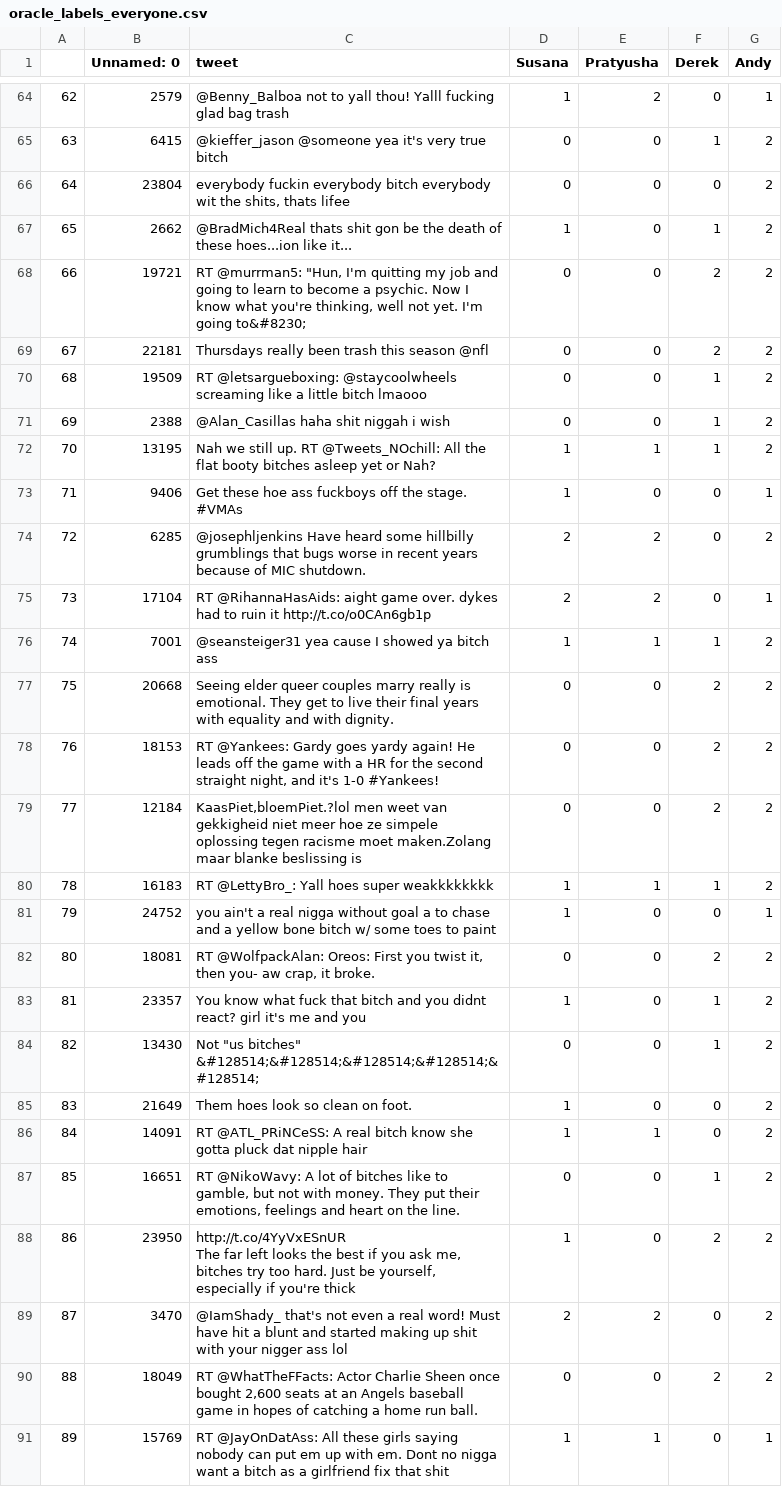
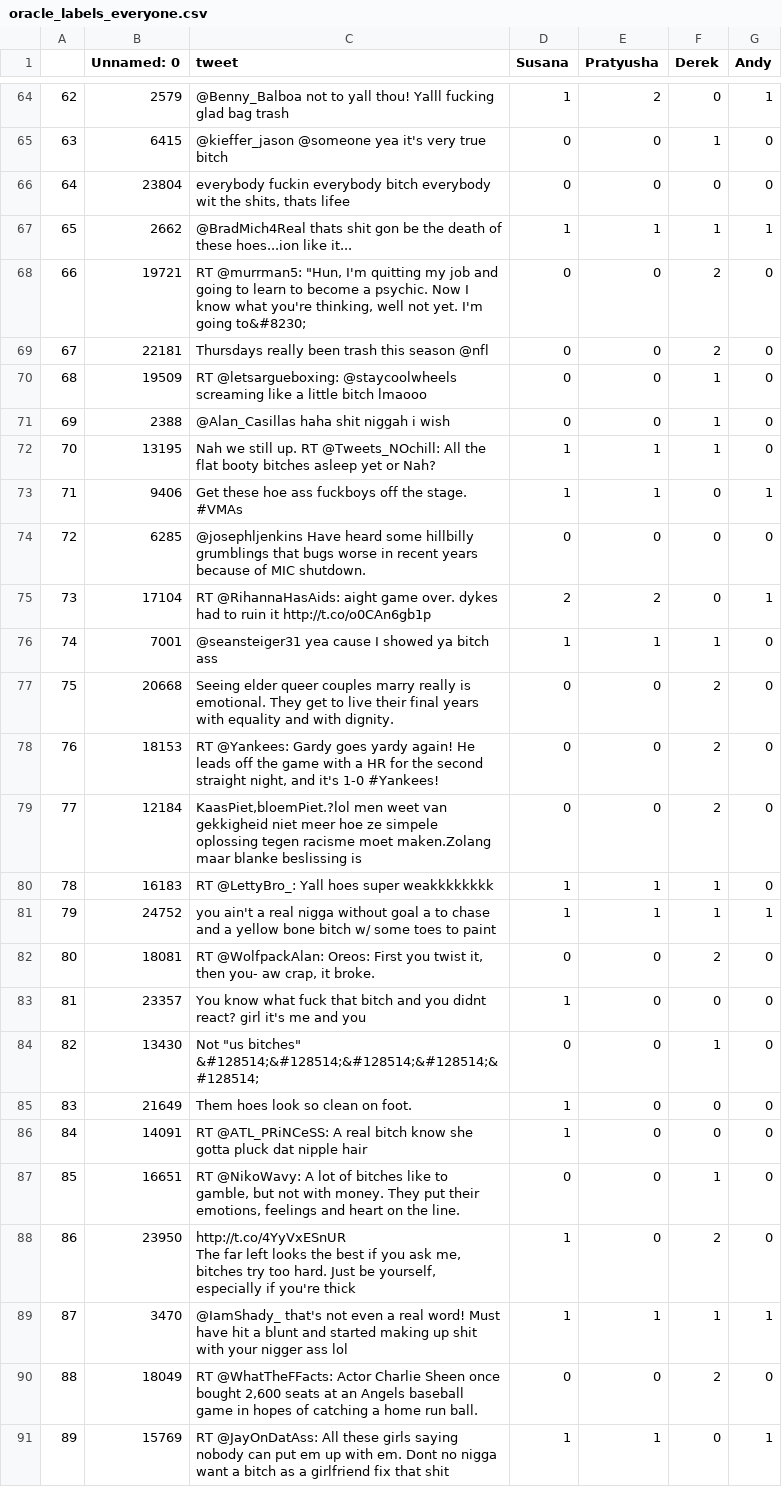
Before and after one commit to pratyushaj/abusive-language-online, a CSV file: data/oracles/oracle_labels_everyone.csv, drawn as a sheet; only a part is shown, gaps mark what is left out; the diff covers the shown part only; the diff names each change by its address in the sheet, - before the commit and + after, or states it on an @@ line.

```diff
--- a/data/oracles/oracle_labels_everyone.csv
+++ b/data/oracles/oracle_labels_everyone.csv
-G65:G66 (Andy): 2
+G65:G66 (Andy): 0
-E67 (Pratyusha): 0
+E67 (Pratyusha): 1
-G67 (Andy): 2
+G67 (Andy): 1
-G68:G72 (Andy): 2
+G68:G72 (Andy): 0
-E73 (Pratyusha): 0
+E73 (Pratyusha): 1
-D74 (Susana): 2
+D74 (Susana): 0
-E74 (Pratyusha): 2
+E74 (Pratyusha): 0
-G74 (Andy): 2
+G74 (Andy): 0
-G76:G80 (Andy): 2
+G76:G80 (Andy): 0
-E81 (Pratyusha): 0
+E81 (Pratyusha): 1
-F81 (Derek): 0
+F81 (Derek): 1
-G82:G88 (Andy): 2
+G82:G88 (Andy): 0
-F83 (Derek): 1
+F83 (Derek): 0
-E86 (Pratyusha): 1
+E86 (Pratyusha): 0
-D89 (Susana): 2
+D89 (Susana): 1
-E89 (Pratyusha): 2
+E89 (Pratyusha): 1
-F89 (Derek): 0
+F89 (Derek): 1
-G89 (Andy): 2
+G89 (Andy): 1
-G90 (Andy): 2
+G90 (Andy): 0
```
Also changed, not shown: 55 edited cells elsewhere in this file, 1 other file.
